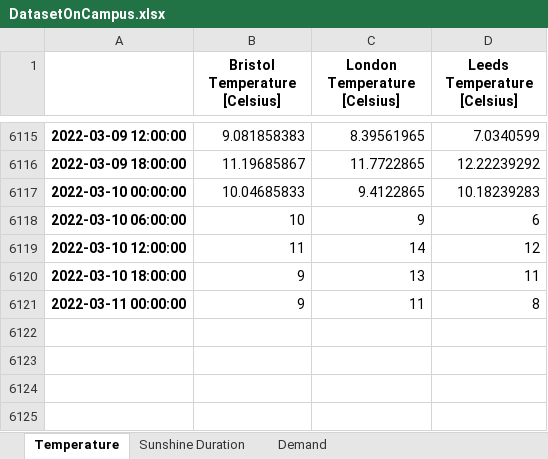
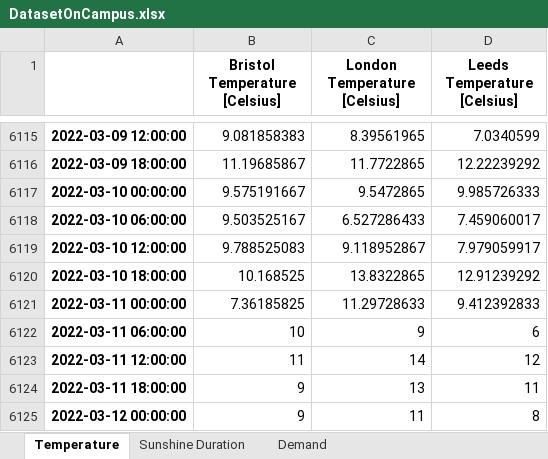
Before and after one commit to niccozagli/Forecasting_Competition_Face2Face, an Excel workbook: DatasetOnCampus.xlsx, sheet Temperature, drawn as a sheet; only a part is shown, gaps mark what is left out; values as stored, in another font and other column widths than the file's, no borders; addresses are those after the commit; the diff names each change by its address in the sheet, - before the commit and + after, or states it on an @@ line.

Commit message:
Update 10th March

```diff
--- a/DatasetOnCampus.xlsx (sheet Temperature)
+++ b/DatasetOnCampus.xlsx (sheet Temperature)
-B6117 (Bristol Temperature [Celsius]): 10.04685833
+B6117 (Bristol Temperature [Celsius]): 9.575191667
-C6117 (London Temperature [Celsius]): 9.4122865
+C6117 (London Temperature [Celsius]): 9.5472865
-D6117 (Leeds Temperature [Celsius]): 10.18239283
+D6117 (Leeds Temperature [Celsius]): 9.985726333
+row 6118: 2022-03-10 06:00:00 | 9.503525167 | 6.527286433 | 7.459060017
+row 6119: 2022-03-10 12:00:00 | 9.788525083 | 9.118952867 | 7.979059917
+row 6120: 2022-03-10 18:00:00 | 10.168525 | 13.8322865 | 12.91239292
+row 6121: 2022-03-11 00:00:00 | 7.36185825 | 11.29728633 | 9.412392833
-A6122: 2022-03-10 06:00:00
+A6122: 2022-03-11 06:00:00
-A6123: 2022-03-10 12:00:00
+A6123: 2022-03-11 12:00:00
-A6124: 2022-03-10 18:00:00
+A6124: 2022-03-11 18:00:00
-A6125: 2022-03-11 00:00:00
+A6125: 2022-03-12 00:00:00
```
Also changed, not shown: sheet Sunshine Duration, sheet Demand.
